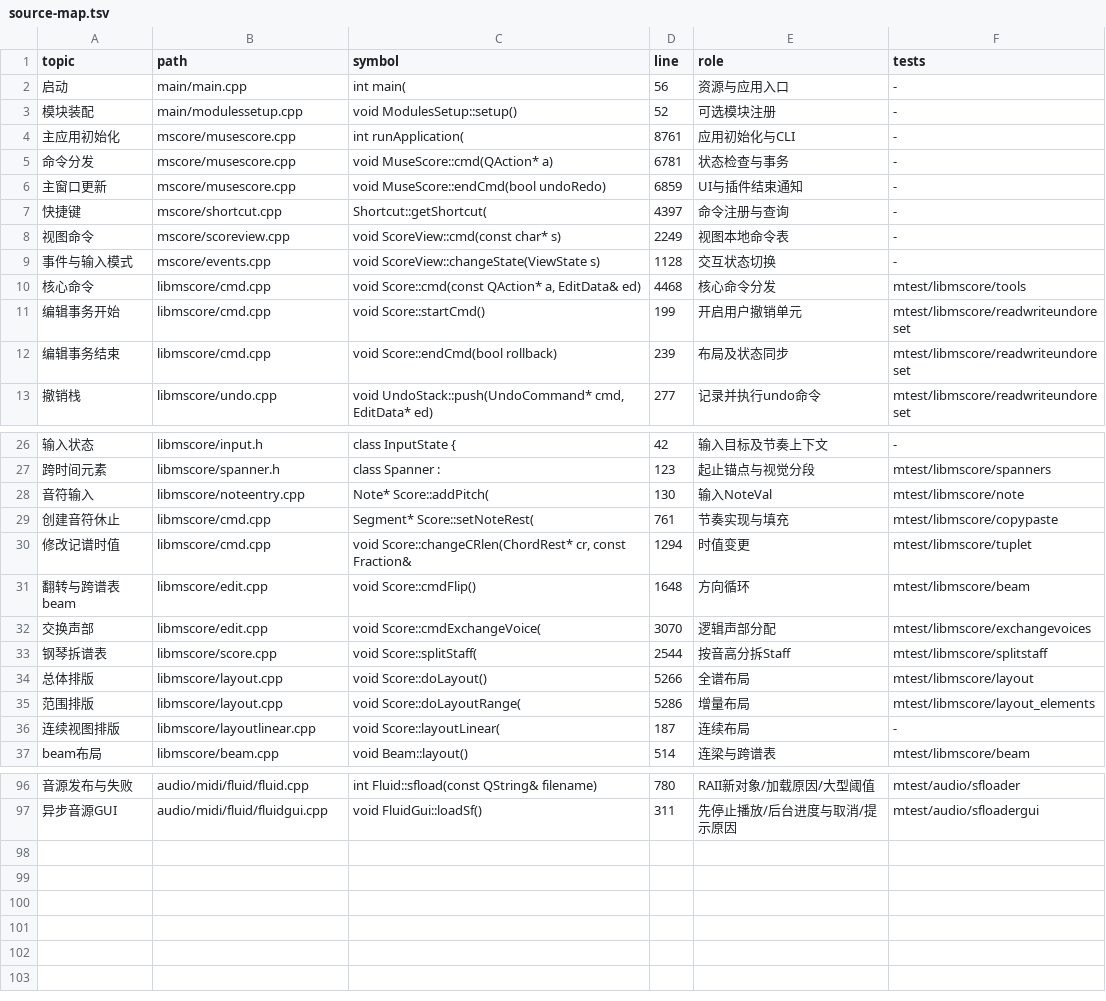
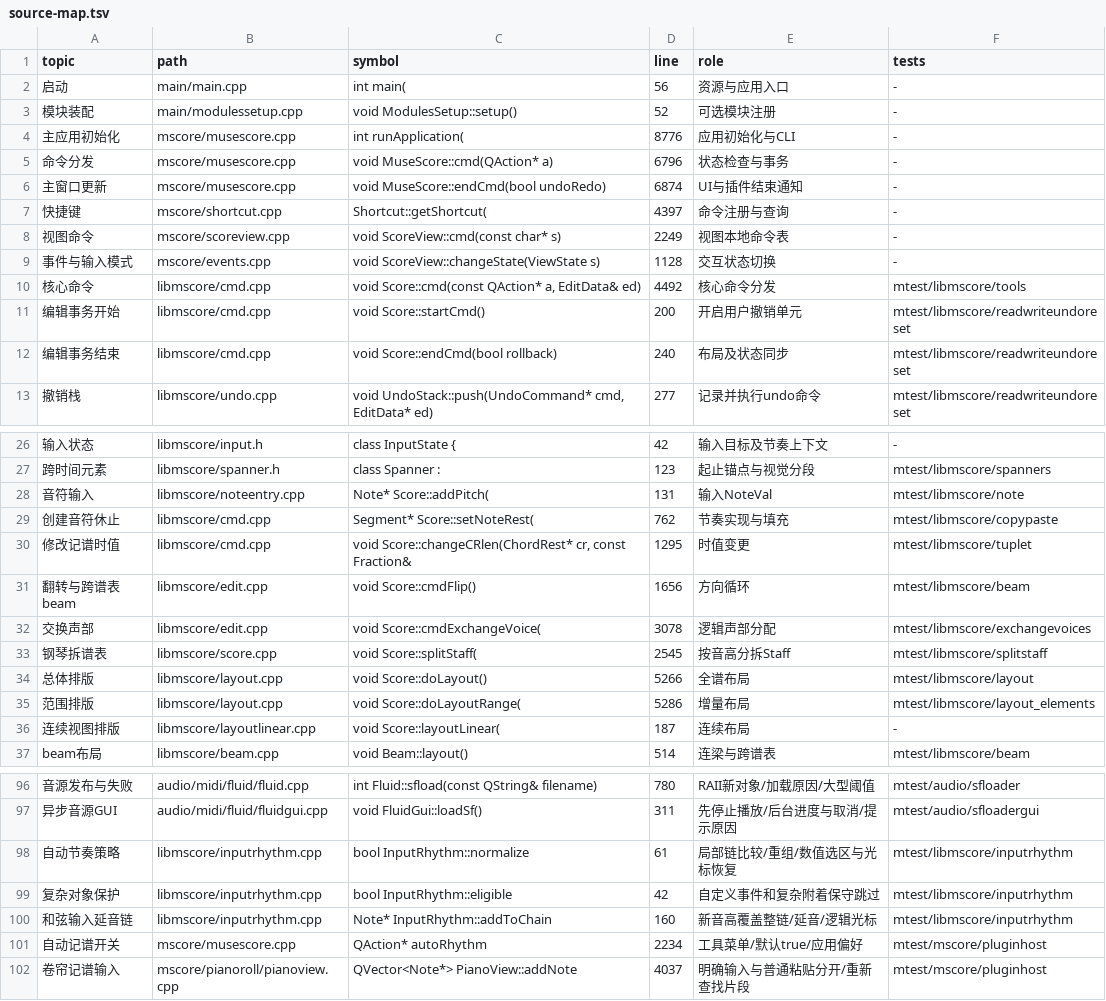
Before and after one commit to Freddd13/MuseScore, a TSV file: personal/docs/source-map.tsv, drawn as a sheet; only a part is shown, gaps mark what is left out; the diff covers the shown part only; the diff names each change by its address in the sheet, - before the commit and + after, or states it on an @@ line.

Commit message:
feat(notation): automatically group input rhythms and tied chords

```diff
--- a/personal/docs/source-map.tsv
+++ b/personal/docs/source-map.tsv
-D4 (line): 8761
+D4 (line): 8776
-D5 (line): 6781
+D5 (line): 6796
-D6 (line): 6859
+D6 (line): 6874
-D10 (line): 4468
+D10 (line): 4492
-D11 (line): 199
+D11 (line): 200
-D12 (line): 239
+D12 (line): 240
-D28 (line): 130
+D28 (line): 131
-D29 (line): 761
+D29 (line): 762
-D30 (line): 1294
+D30 (line): 1295
-D31 (line): 1648
+D31 (line): 1656
-D32 (line): 3070
+D32 (line): 3078
-D33 (line): 2544
+D33 (line): 2545
+row 98: 自动节奏策略 | libmscore/inputrhythm.cpp | bool InputRhythm::normalize | 61 | 局部链比较/重组/数值选区与光标恢复 | mtest/libmscore/inputrhythm
+row 99: 复杂对象保护 | libmscore/inputrhythm.cpp | bool InputRhythm::eligible | 42 | 自定义事件和复杂附着保守跳过 | mtest/libmscore/inputrhythm
+row 100: 和弦输入延音链 | libmscore/inputrhythm.cpp | Note* InputRhythm::addToChain | 160 | 新音高覆盖整链/延音/逻辑光标 | mtest/libmscore/inputrhythm
+row 101: 自动记谱开关 | mscore/musescore.cpp | QAction* autoRhythm | 2234 | 工具菜单/默认true/应用偏好 | mtest/mscore/pluginhost
+row 102: 卷帘记谱输入 | mscore/pianoroll/pianoview.cpp | QVector<Note*> PianoView::addNote | 4037 | 明确输入与普通粘贴分开/重新查找片段 | mtest/mscore/pluginhost
```
Also changed, not shown: 7 edited cells elsewhere in this file, 29 other files.
